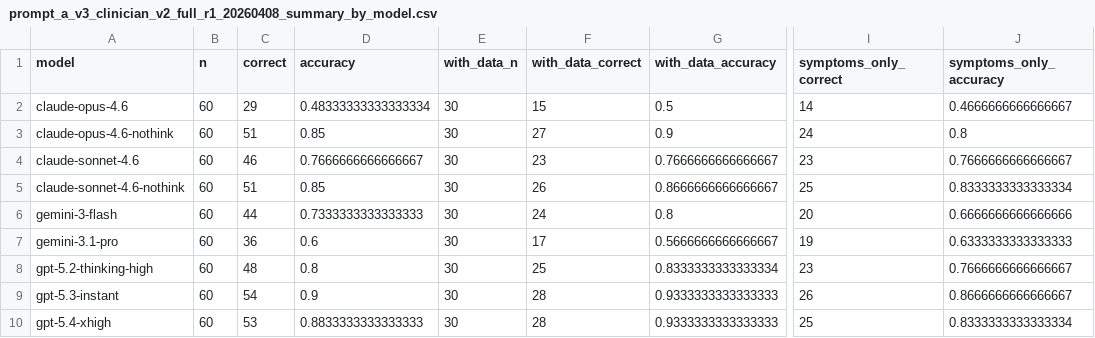
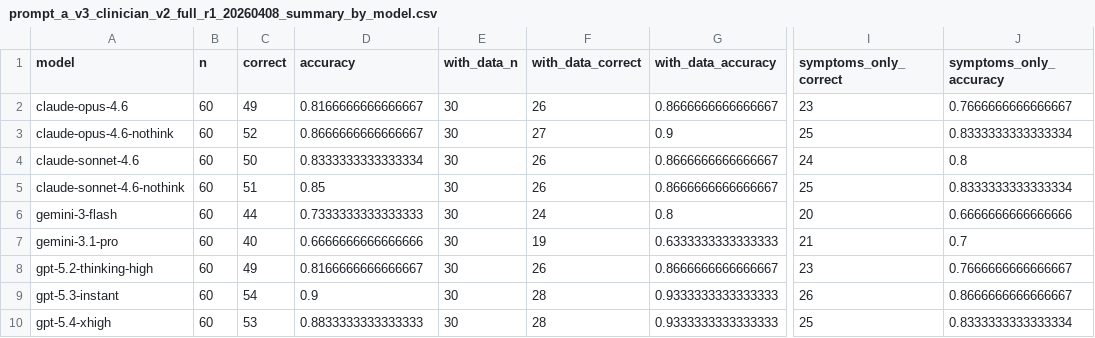
Before and after one commit to dafraile/nature_triage_expanded_replication, a CSV file: paper_faithful_replication/results/prompt_a_v3_clinician_v2_full_r1_20260408_summary_by_model.csv, drawn as a sheet; only a part is shown, gaps mark what is left out; the diff names each change by its address in the sheet, - before the commit and + after, or states it on an @@ line.

```diff
--- a/paper_faithful_replication/results/prompt_a_v3_clinician_v2_full_r1_20260408_summary_by_model.csv
+++ b/paper_faithful_replication/results/prompt_a_v3_clinician_v2_full_r1_20260408_summary_by_model.csv
-C2 (correct): 29
+C2 (correct): 49
-D2 (accuracy): 0.48333333333333334
+D2 (accuracy): 0.8166666666666667
-F2 (with_data_correct): 15
+F2 (with_data_correct): 26
-G2 (with_data_accuracy): 0.5
+G2 (with_data_accuracy): 0.8666666666666667
-I2 (symptoms_only_correct): 14
+I2 (symptoms_only_correct): 23
-J2 (symptoms_only_accuracy): 0.4666666666666667
+J2 (symptoms_only_accuracy): 0.7666666666666667
-C3 (correct): 51
+C3 (correct): 52
-D3 (accuracy): 0.85
+D3 (accuracy): 0.8666666666666667
-I3 (symptoms_only_correct): 24
+I3 (symptoms_only_correct): 25
-J3 (symptoms_only_accuracy): 0.8
+J3 (symptoms_only_accuracy): 0.8333333333333334
-C4 (correct): 46
+C4 (correct): 50
-D4 (accuracy): 0.7666666666666667
+D4 (accuracy): 0.8333333333333334
-F4 (with_data_correct): 23
+F4 (with_data_correct): 26
-G4 (with_data_accuracy): 0.7666666666666667
+G4 (with_data_accuracy): 0.8666666666666667
-I4 (symptoms_only_correct): 23
+I4 (symptoms_only_correct): 24
-J4 (symptoms_only_accuracy): 0.7666666666666667
+J4 (symptoms_only_accuracy): 0.8
-C7 (correct): 36
+C7 (correct): 40
-D7 (accuracy): 0.6
+D7 (accuracy): 0.6666666666666666
-F7 (with_data_correct): 17
+F7 (with_data_correct): 19
-G7 (with_data_accuracy): 0.5666666666666667
+G7 (with_data_accuracy): 0.6333333333333333
-I7 (symptoms_only_correct): 19
+I7 (symptoms_only_correct): 21
-J7 (symptoms_only_accuracy): 0.6333333333333333
+J7 (symptoms_only_accuracy): 0.7
-C8 (correct): 48
+C8 (correct): 49
-D8 (accuracy): 0.8
+D8 (accuracy): 0.8166666666666667
-F8 (with_data_correct): 25
+F8 (with_data_correct): 26
-G8 (with_data_accuracy): 0.8333333333333334
+G8 (with_data_accuracy): 0.8666666666666667
```
Also changed, not shown: paper_faithful_replication/results/prompt_a_sonnet46_nothink_smoke.csv, paper_faithful_replication/results/prompt_a_v3_clinician_v2_delta8_r1_20260408.csv, 16 other files.
